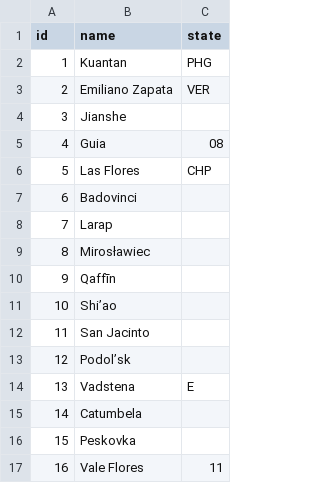
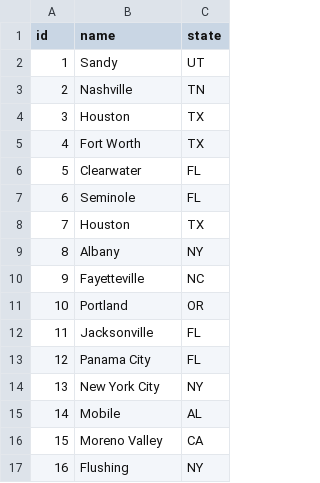
Before and after one commit to Betweter/istdbdm25, a CSV file: PROJECT/data/cities.csv, drawn as a sheet; only a part is shown; the diff covers the shown part only.

```diff
--- a/PROJECT/data/cities.csv
+++ b/PROJECT/data/cities.csv
@@ -1,17 +1,17 @@
 id,name,state
-1,Kuantan,PHG
-2,Emiliano Zapata,VER
-3,Jianshe,
-4,Guia,08
-5,Las Flores,CHP
-6,Badovinci,
-7,Larap,
-8,Mirosławiec,
-9,Qaffīn,
-10,Shi’ao,
-11,San Jacinto,
-12,Podol’sk,
-13,Vadstena,E
-14,Catumbela,
-15,Peskovka,
-16,Vale Flores,11
+1,Sandy,UT
+2,Nashville,TN
+3,Houston,TX
+4,Fort Worth,TX
+5,Clearwater,FL
+6,Seminole,FL
+7,Houston,TX
+8,Albany,NY
+9,Fayetteville,NC
+10,Portland,OR
+11,Jacksonville,FL
+12,Panama City,FL
+13,New York City,NY
+14,Mobile,AL
+15,Moreno Valley,CA
+16,Flushing,NY
```
Also changed, not shown: 28 edited cells elsewhere in this file, 3 other files.
